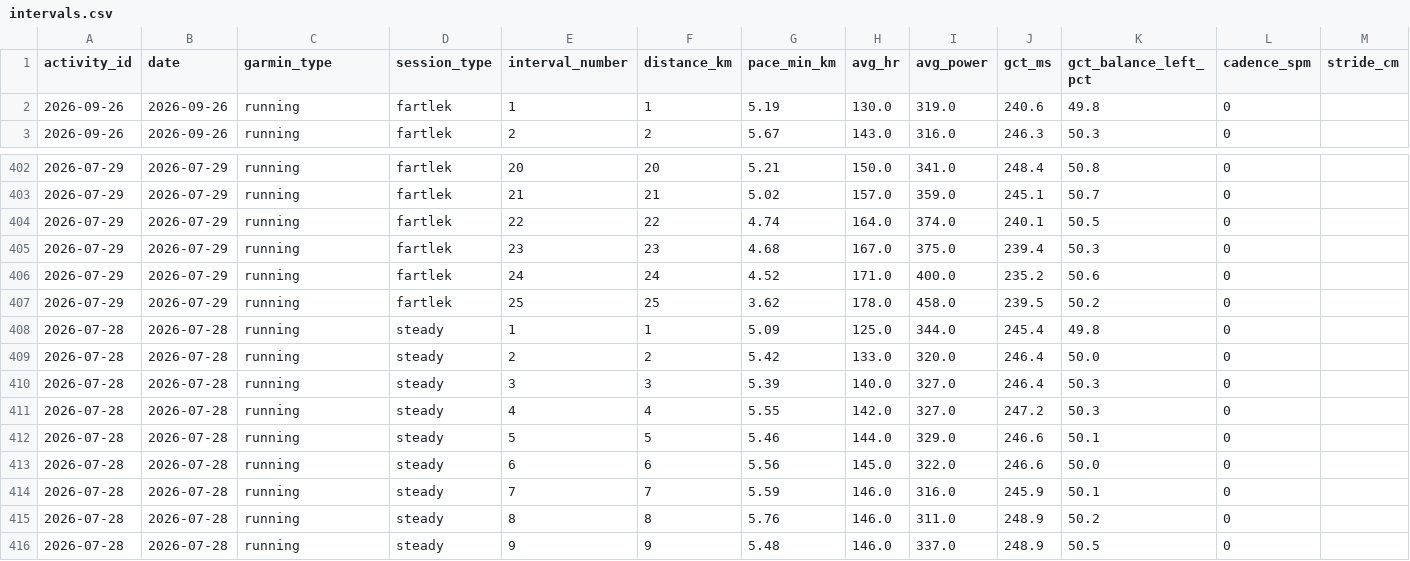
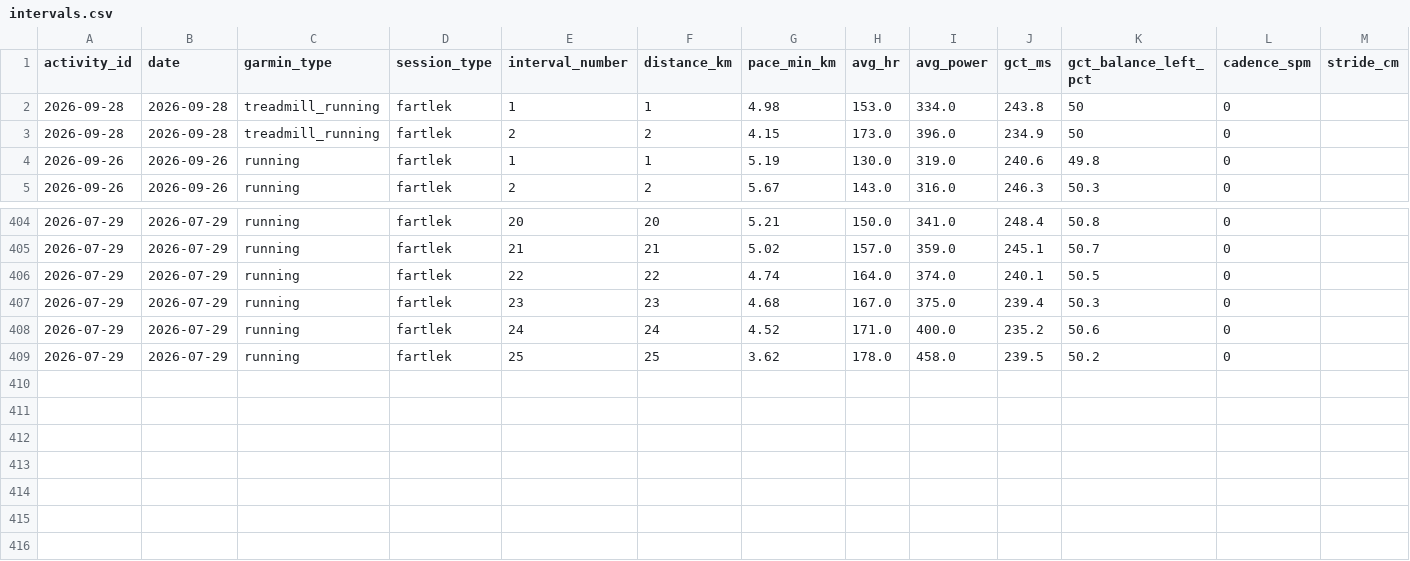
Before and after one commit to hutcheew/health-dashboard, a CSV file: intervals.csv, drawn as a sheet; only a part is shown, gaps mark what is left out; removed rows and columns are numbered as before the commit, all else as after; rows hold the shown columns only; the diff names each change by its address in the sheet, - before the commit and + after, or states it on an @@ line.

```diff
--- a/intervals.csv
+++ b/intervals.csv
+row 2: 2026-09-28 | 2026-09-28 | treadmill_running | fartlek | 1 | 1 | 4.98 | 153.0 | 334.0 | 243.8 | 50 | 0
+row 3: 2026-09-28 | 2026-09-28 | treadmill_running | fartlek | 2 | 2 | 4.15 | 173.0 | 396.0 | 234.9 | 50 | 0
-row 408: 2026-07-28 | 2026-07-28 | running | steady | 1 | 1 | 5.09 | 125.0 | 344.0 | 245.4 | 49.8 | 0
-row 409: 2026-07-28 | 2026-07-28 | running | steady | 2 | 2 | 5.42 | 133.0 | 320.0 | 246.4 | 50.0 | 0
-row 410: 2026-07-28 | 2026-07-28 | running | steady | 3 | 3 | 5.39 | 140.0 | 327.0 | 246.4 | 50.3 | 0
-row 411: 2026-07-28 | 2026-07-28 | running | steady | 4 | 4 | 5.55 | 142.0 | 327.0 | 247.2 | 50.3 | 0
-row 412: 2026-07-28 | 2026-07-28 | running | steady | 5 | 5 | 5.46 | 144.0 | 329.0 | 246.6 | 50.1 | 0
-row 413: 2026-07-28 | 2026-07-28 | running | steady | 6 | 6 | 5.56 | 145.0 | 322.0 | 246.6 | 50.0 | 0
-row 414: 2026-07-28 | 2026-07-28 | running | steady | 7 | 7 | 5.59 | 146.0 | 316.0 | 245.9 | 50.1 | 0
-row 415: 2026-07-28 | 2026-07-28 | running | steady | 8 | 8 | 5.76 | 146.0 | 311.0 | 248.9 | 50.2 | 0
-row 416: 2026-07-28 | 2026-07-28 | running | steady | 9 | 9 | 5.48 | 146.0 | 337.0 | 248.9 | 50.5 | 0
```
Also changed, not shown: activities.csv, 3 other files.
